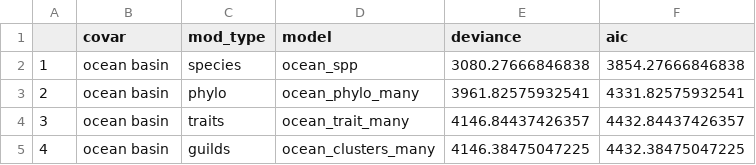
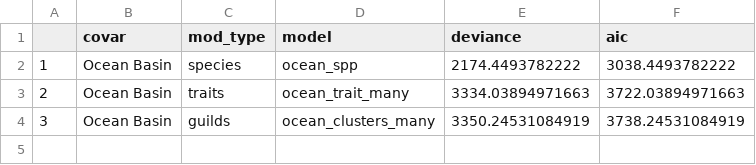
Before and after one commit to CHANGE-Lab/albacore-diet-global, a CSV file: data/2_output_data/mod_dev_apr2022.csv, drawn as a sheet.

```diff
--- a/data/2_output_data/mod_dev_apr2022.csv
+++ b/data/2_output_data/mod_dev_apr2022.csv
@@ -1,5 +1,4 @@
 "","covar","mod_type","model","deviance","aic"
-"1","ocean basin","species","ocean_spp",3080.27666846838,3854.27666846838
-"2","ocean basin","phylo","ocean_phylo_many",3961.82575932541,4331.82575932541
-"3","ocean basin","traits","ocean_trait_many",4146.84437426357,4432.84437426357
-"4","ocean basin","guilds","ocean_clusters_many",4146.38475047225,4432.38475047225
+"1","Ocean Basin","species","ocean_spp",2174.4493782222,3038.4493782222
+"2","Ocean Basin","traits","ocean_trait_many",3334.03894971663,3722.03894971663
+"3","Ocean Basin","guilds","ocean_clusters_many",3350.24531084919,3738.24531084919
```
Also changed, not shown: data/2_output_data/alb_covars_use.csv, data/2_output_data/alb_prey_pa_use.csv, 54 other files.
